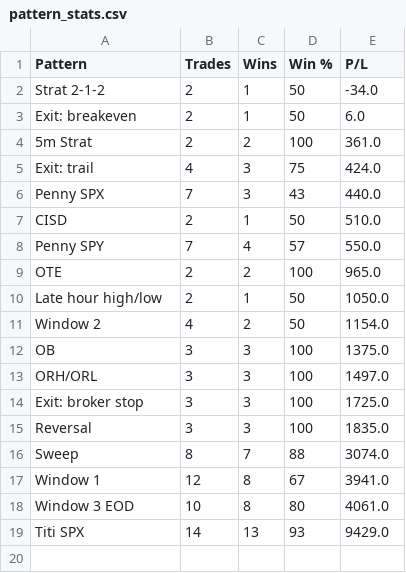
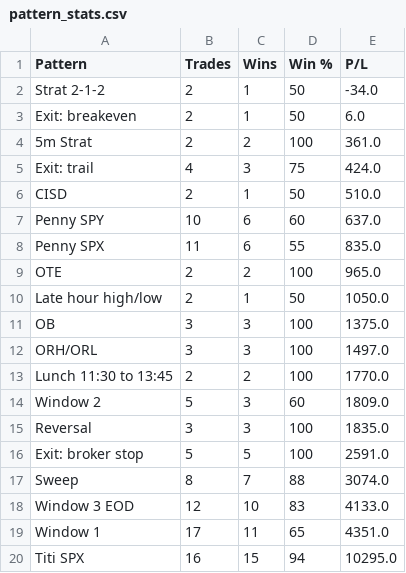
Before and after one commit to thetrinmillenia/belle-backtest, a CSV file: results/pattern_stats.csv, drawn as a sheet.

```diff
--- a/results/pattern_stats.csv
+++ b/results/pattern_stats.csv
@@ -5,15 +5,16 @@ Exit: breakeven,2,1,50,6.0
 Exit: trail,4,3,75,424.0
-Penny SPX,7,3,43,440.0
 CISD,2,1,50,510.0
-Penny SPY,7,4,57,550.0
+Penny SPY,10,6,60,637.0
+Penny SPX,11,6,55,835.0
 OTE,2,2,100,965.0
 Late hour high/low,2,1,50,1050.0
-Window 2,4,2,50,1154.0
 OB,3,3,100,1375.0
 ORH/ORL,3,3,100,1497.0
-Exit: broker stop,3,3,100,1725.0
+Lunch 11:30 to 13:45,2,2,100,1770.0
+Window 2,5,3,60,1809.0
 Reversal,3,3,100,1835.0
+Exit: broker stop,5,5,100,2591.0
 Sweep,8,7,88,3074.0
-Window 1,12,8,67,3941.0
-Window 3 EOD,10,8,80,4061.0
-Titi SPX,14,13,93,9429.0
+Window 3 EOD,12,10,83,4133.0
+Window 1,17,11,65,4351.0
+Titi SPX,16,15,94,10295.0
```
Also changed, not shown: results/loss_library.csv, results/nora_trades.csv, 3 other files.
